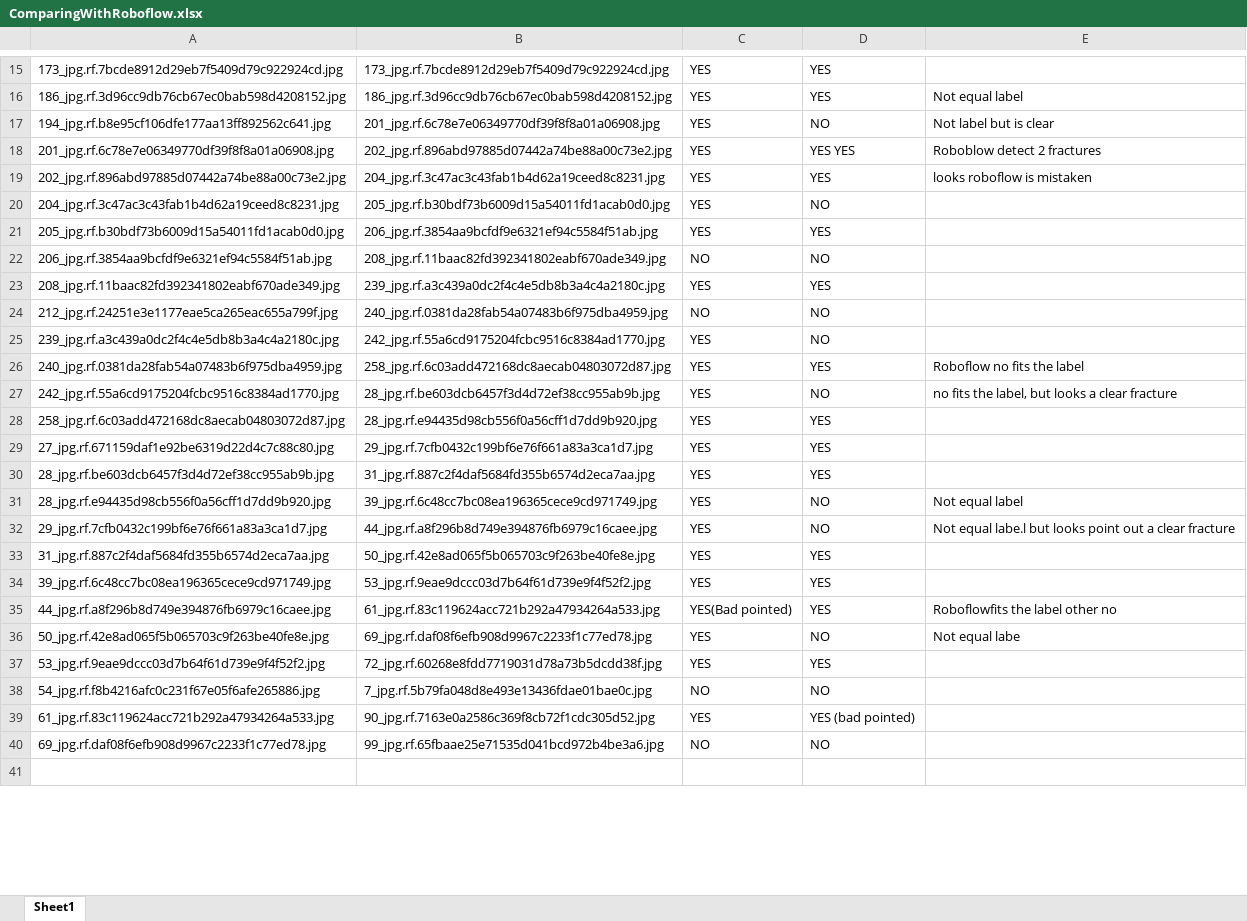
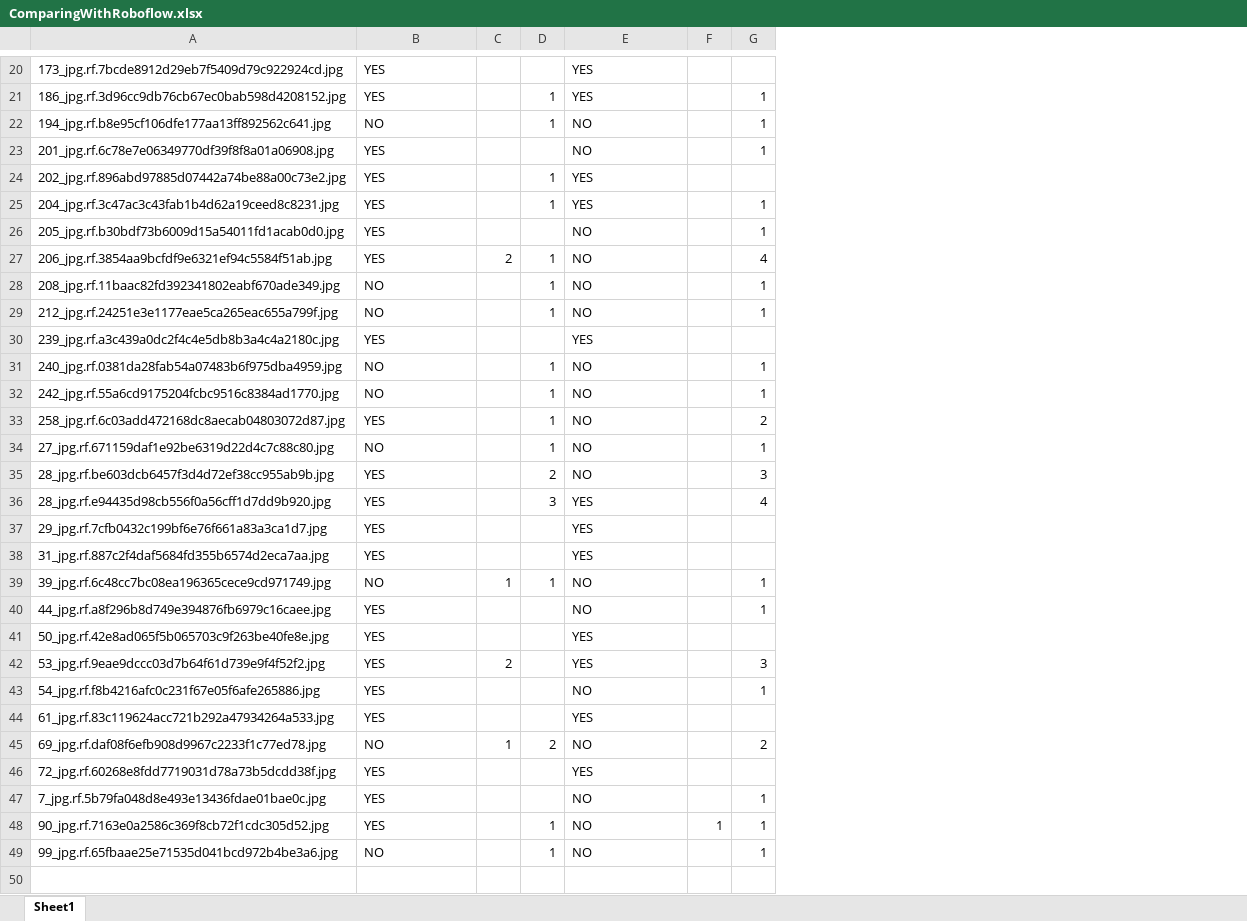
Before and after one commit to ablanco1950/bone-fracture-7fylg_Yolov10, an Excel workbook: ComparingWithRoboflow.xlsx, sheet Sheet1, drawn as a sheet; only a part is shown, gaps mark what is left out; values as stored, in another font and other column widths than the file's, no borders; removed rows and columns are numbered as before the commit, all else as after; the diff covers the shown part only; the diff names each change by its address in the sheet, - before the commit and + after, or states it on an @@ line.

Commit message:
Add files via upload

```diff
--- a/ComparingWithRoboflow.xlsx (sheet Sheet1)
+++ b/ComparingWithRoboflow.xlsx (sheet Sheet1)
-column B, rows 15-40: 173_jpg.rf.7bcde8912d29eb7f5409d79c922924cd.jpg | 186_jpg.rf.3d96cc9db76cb67ec0bab598d4208152.jpg | 201_jpg.rf.6c78e7e06349770df39f8f8a01a06908.jpg | 202_jpg.rf.896abd97885d07442a74be88a00c73e2.jpg | 204_jpg.rf.3c47ac3c43fab1b4d62a19ceed8c8231.jpg | 205_jpg.rf.b30bdf73b6009d15a54011fd1acab0d0.jpg | 206_jpg.rf.3854aa9bcfdf9e6321ef94c5584f51ab.jpg | 208_jpg.rf.11baac82fd392341802eabf670ade349.jpg | 239_jpg.rf.a3c439a0dc2f4c4e5db8b3a4c4a2180c.jpg | 240_jpg.rf.0381da28fab54a07483b6f975dba4959.jpg | 242_jpg.rf.55a6cd9175204fcbc9516c8384ad1770.jpg | 258_jpg.rf.6c03add472168dc8aecab04803072d87.jpg | 28_jpg.rf.be603dcb6457f3d4d72ef38cc955ab9b.jpg | 28_jpg.rf.e94435d98cb556f0a56cff1d7dd9b920.jpg | 29_jpg.rf.7cfb0432c199bf6e76f661a83a3ca1d7.jpg | 31_jpg.rf.887c2f4daf5684fd355b6574d2eca7aa.jpg | 39_jpg.rf.6c48cc7bc08ea196365cece9cd971749.jpg | 44_jpg.rf.a8f296b8d749e394876fb6979c16caee.jpg | 50_jpg.rf.42e8ad065f5b065703c9f263be40fe8e.jpg | 53_jpg.rf.9eae9dccc03d7b64f61d739e9f4f52f2.jpg | 61_jpg.rf.83c119624acc721b292a47934264a533.jpg | 69_jpg.rf.daf08f6efb908d9967c2233f1c77ed78.jpg | 72_jpg.rf.60268e8fdd7719031d78a73b5dcdd38f.jpg | 7_jpg.rf.5b79fa048d8e493e13436fdae01bae0c.jpg | 90_jpg.rf.7163e0a2586c369f8cb72f1cdc305d52.jpg | 99_jpg.rf.65fbaae25e71535d041bcd972b4be3a6.jpg
+column C, rows 27-45: 2 |  |  |  |  |  |  |  |  |  |  |  | 1 |  |  | 2 |  |  | 1
+column D, rows 21-45: 1 | 1 |  | 1 | 1 |  | 1 | 1 | 1 |  | 1 | 1 | 1 | 1 | 2 | 3 |  |  | 1 |  |  |  |  |  | 2
-column E, rows 16-36: Not equal label | Not label but is clear | Roboblow detect 2 fractures | looks roboflow is mistaken |  |  |  |  |  |  | Roboflow no fits the label | no fits the label, but looks a clear fracture |  |  |  | Not equal label | Not equal labe.l but looks point out a clear fracture |  |  | Roboflowfits the label other no | Not equal labe
+column F, empty
+column G, rows 21-45: 1 | 1 | 1 |  | 1 | 1 | 4 | 1 | 1 |  | 1 | 1 | 2 | 1 | 3 | 4 |  |  | 1 | 1 |  | 3 | 1 |  | 2
-B22: YES
+B22: NO
-E23: YES YES
+E23: NO
-E25: NO
+E25: YES
-E26: YES
+E26: NO
-B27: NO
+B27: YES
-B28: YES
+B28: NO
-E28: YES
+E28: NO
-E30: NO
+E30: YES
-B31:B32: YES
+B31:B32: NO
-E31: YES
+E31: NO
-E33:E35: YES
+E33:E35: NO
-B34: YES
+B34: NO
-E36:E37: NO
+E36:E37: YES
-B39: YES
+B39: NO
-E39:E40: YES
+E39:E40: NO
-B40: YES(Bad pointed)
+B40: YES
-E41: NO
+E41: YES
-B43: NO
+B43: YES
-E44: YES (bad pointed)
+E44: YES
+row 46: 72_jpg.rf.60268e8fdd7719031d78a73b5dcdd38f.jpg | YES |  |  | YES
+row 47: 7_jpg.rf.5b79fa048d8e493e13436fdae01bae0c.jpg | YES |  |  | NO |  | 1
+row 48: 90_jpg.rf.7163e0a2586c369f8cb72f1cdc305d52.jpg | YES |  | 1 | NO | 1 | 1
+row 49: 99_jpg.rf.65fbaae25e71535d041bcd972b4be3a6.jpg | NO |  | 1 | NO |  | 1
```
Also changed, not shown: 8 added rows, 5 edited cells and cell formats elsewhere in this sheet.
